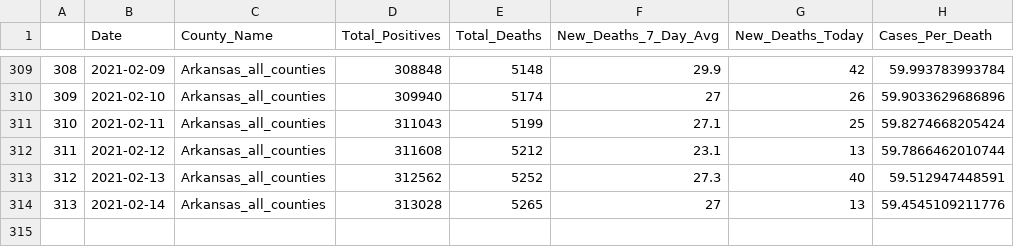
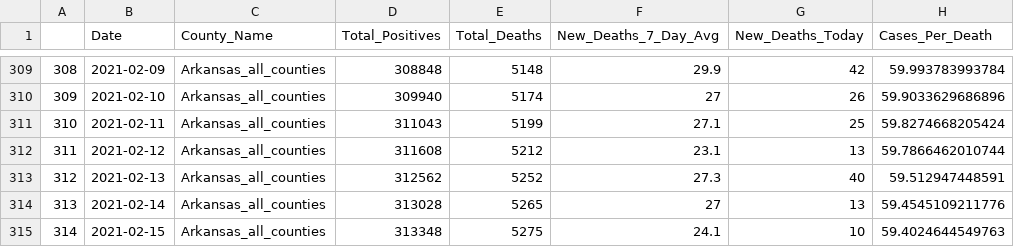
Before and after one commit to Arkansascovid/Main, a CSV file: HomePageData/deaths.csv, drawn as a sheet; only a part is shown, gaps mark what is left out; the diff names each change by its address in the sheet, - before the commit and + after, or states it on an @@ line.

```diff
--- a/HomePageData/deaths.csv
+++ b/HomePageData/deaths.csv
+row 315: 314 | 2021-02-15 | Arkansas_all_counties | 313348 | 5275 | 24.1 | 10 | 59.4024644549763
```
Also changed, not shown: HomePageData/countysnapshot.csv, HomePageData/countytime.csv, 9 other files.
